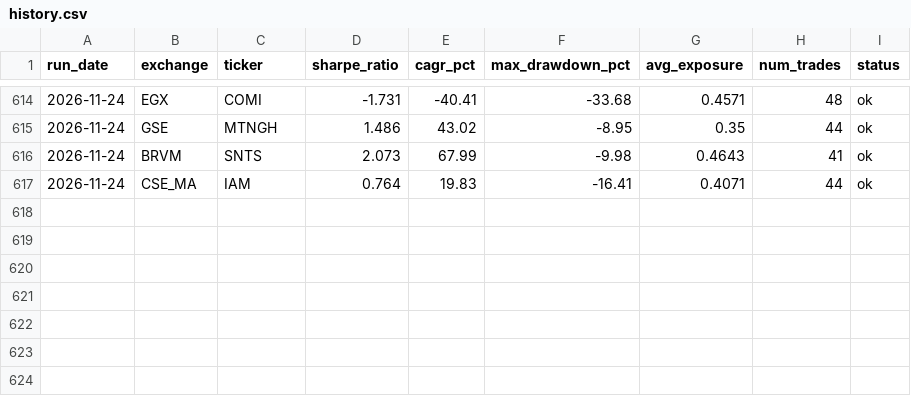
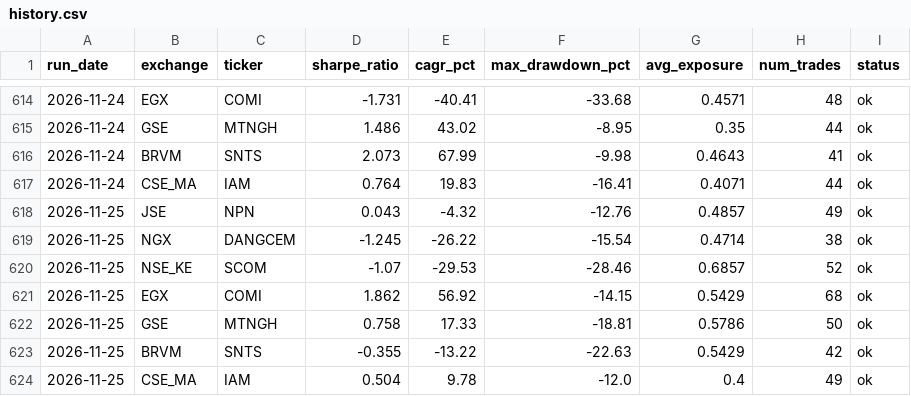
Before and after one commit to ThutoMo35/African-Stock-Exchange, a CSV file: reports/history.csv, drawn as a sheet; only a part is shown, gaps mark what is left out; the diff names each change by its address in the sheet, - before the commit and + after, or states it on an @@ line.

Commit message:
Automated daily build report: 2026-11-25

```diff
--- a/reports/history.csv
+++ b/reports/history.csv
+row 618: 2026-11-25 | JSE | NPN | 0.043 | -4.32 | -12.76 | 0.4857 | 49 | ok
+row 619: 2026-11-25 | NGX | DANGCEM | -1.245 | -26.22 | -15.54 | 0.4714 | 38 | ok
+row 620: 2026-11-25 | NSE_KE | SCOM | -1.07 | -29.53 | -28.46 | 0.6857 | 52 | ok
+row 621: 2026-11-25 | EGX | COMI | 1.862 | 56.92 | -14.15 | 0.5429 | 68 | ok
+row 622: 2026-11-25 | GSE | MTNGH | 0.758 | 17.33 | -18.81 | 0.5786 | 50 | ok
+row 623: 2026-11-25 | BRVM | SNTS | -0.355 | -13.22 | -22.63 | 0.5429 | 42 | ok
+row 624: 2026-11-25 | CSE_MA | IAM | 0.504 | 9.78 | -12.0 | 0.4 | 49 | ok
```
Also changed, not shown: reports/targets_history.csv, 3 other files.
